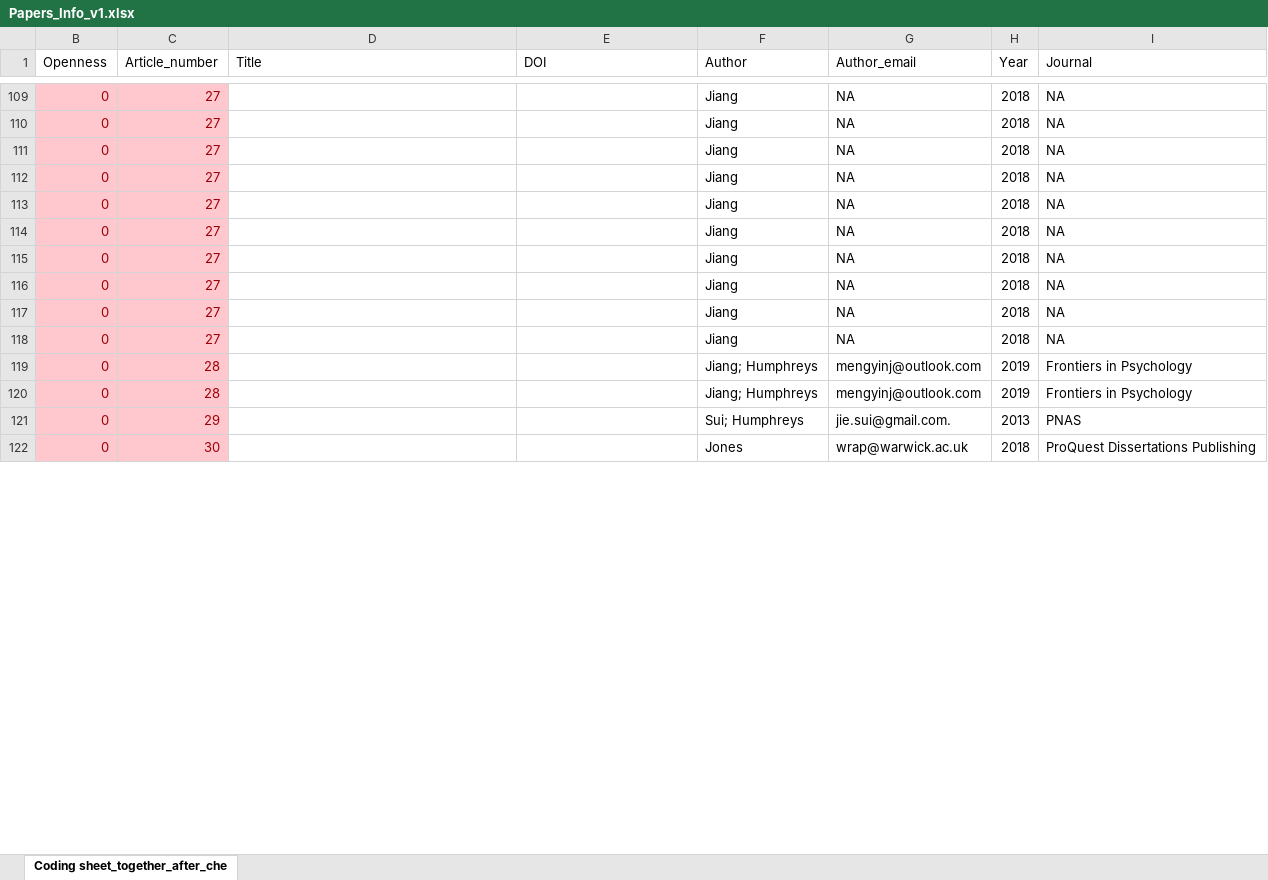
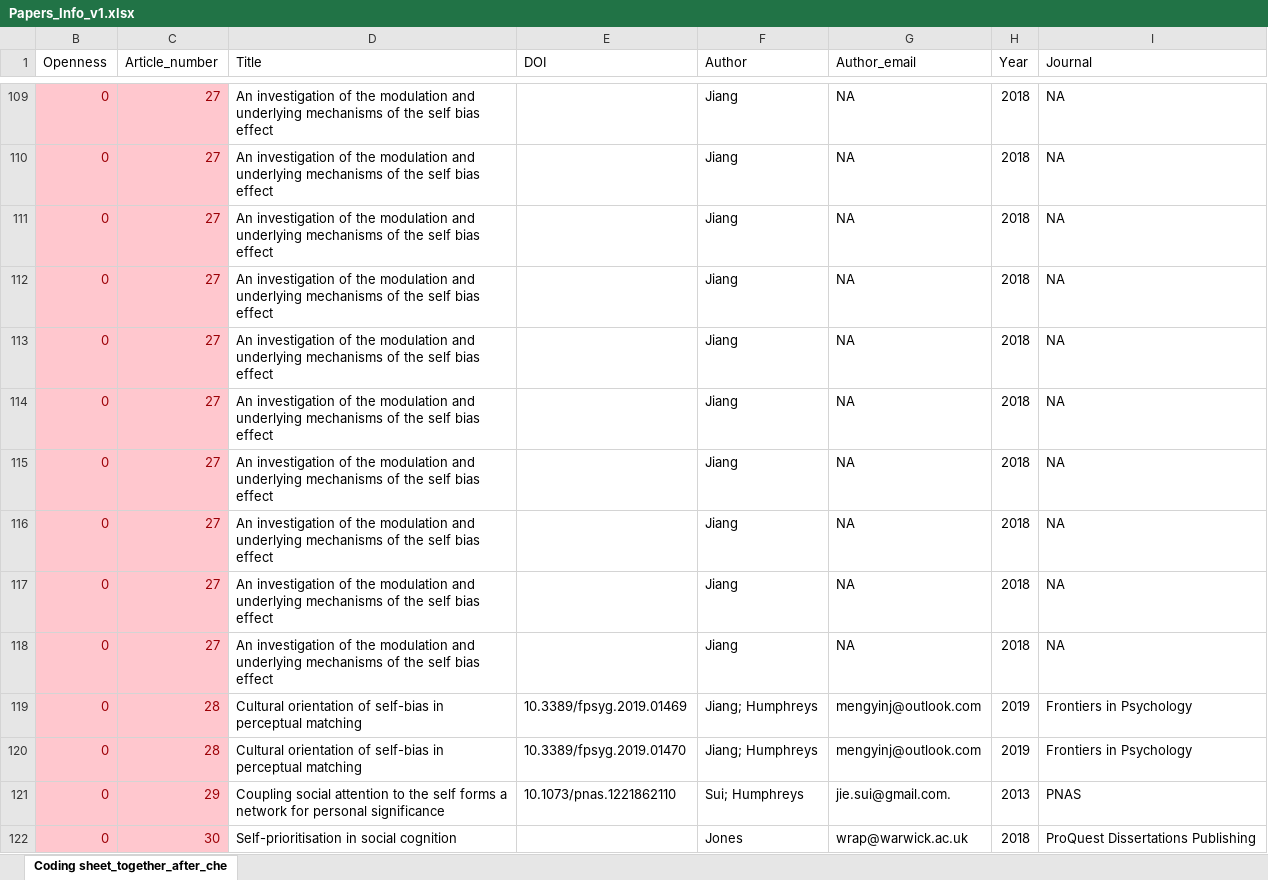
Before and after one commit to WangOldBig/SPE_Database, an Excel workbook: 4_Data_Extraction/4_0_Meta_Data/Papers_Info_v1.xlsx, sheet Coding sheet_together_after_che, drawn as a sheet; only a part is shown, gaps mark what is left out; values as stored, in another font and other column widths than the file's, no borders; the diff covers the shown part only; the diff names each change by its address in the sheet, - before the commit and + after, or states it on an @@ line.

```diff
--- a/4_Data_Extraction/4_0_Meta_Data/Papers_Info_v1.xlsx (sheet Coding sheet_together_after_che)
+++ b/4_Data_Extraction/4_0_Meta_Data/Papers_Info_v1.xlsx (sheet Coding sheet_together_after_che)
-D109:D118 (Title): (empty)
+D109:D118 (Title): An investigation of the modulation and underlying mechanisms of the self bias effect
-D119:D120 (Title): (empty)
+D119:D120 (Title): Cultural orientation of self-bias in perceptual matching
-E119 (DOI): (empty)
+E119 (DOI): 10.3389/fpsyg.2019.01469
-E120 (DOI): (empty)
+E120 (DOI): 10.3389/fpsyg.2019.01470
-D121 (Title): (empty)
+D121 (Title): Coupling social attention to the self forms a network for personal significance
-E121 (DOI): (empty)
+E121 (DOI): 10.1073/pnas.1221862110
-D122 (Title): (empty)
+D122 (Title): Self-prioritisation in social cognition
```
Also changed, not shown: 115 edited cells elsewhere in this sheet, 25 other files.
